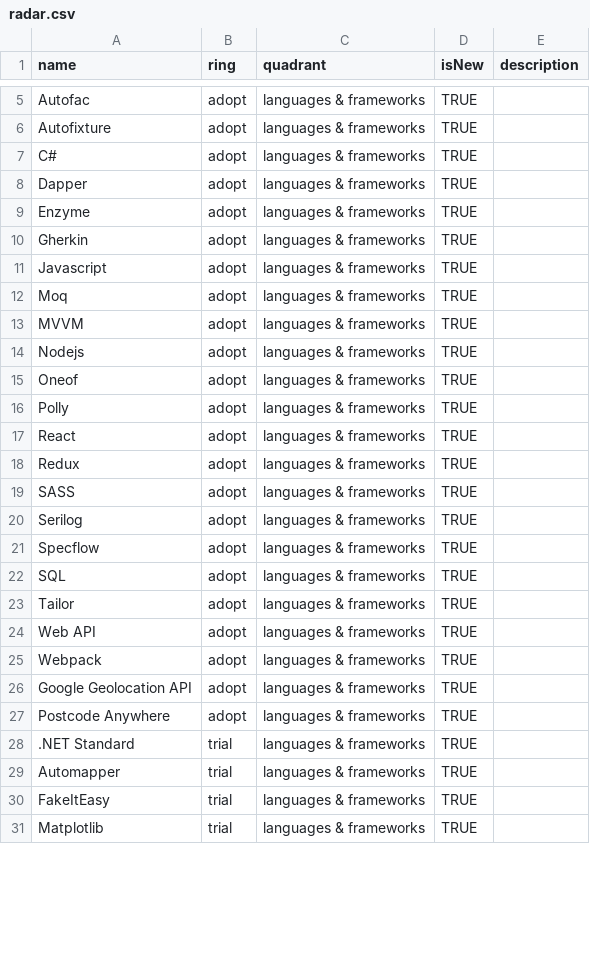
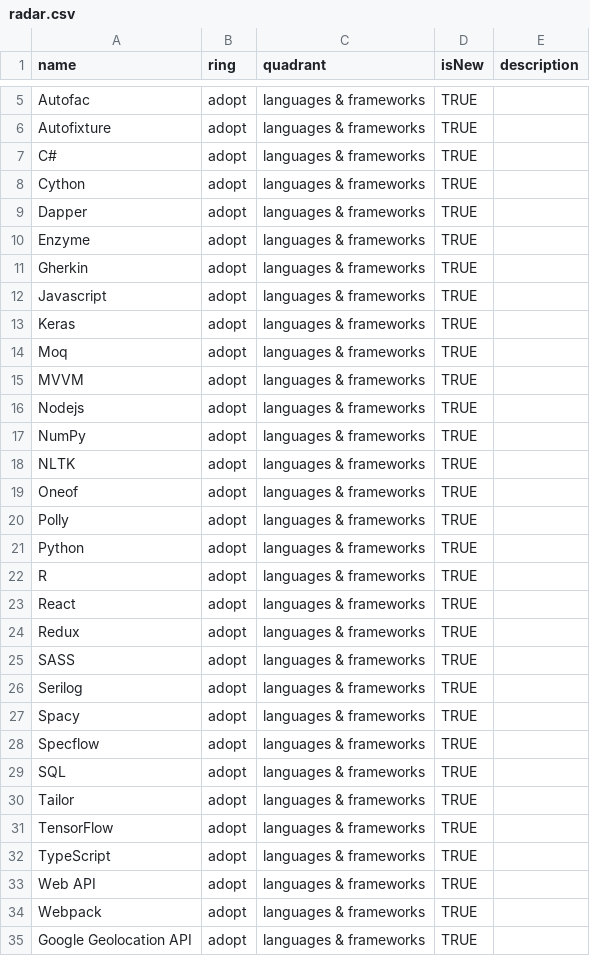
Before and after one commit to zuto/tech-radar, a CSV file: radar.csv, drawn as a sheet; only a part is shown, gaps mark what is left out; the shorter side is filled out with more unchanged rows; the diff covers the shown part only.

Commit message:
Radar refresh (#5)
* radar refresh, updated to reflect adopted, removed some dups and added new items to radar

* F# on hold

```diff
--- a/radar.csv
+++ b/radar.csv
@@ -7,2 +7,3 @@ Autofixture,adopt,languages & frameworks,TRUE,
 C#,adopt,languages & frameworks,TRUE,
+Cython,adopt,languages & frameworks,TRUE,
 Dapper,adopt,languages & frameworks,TRUE,
@@ -11,2 +12,3 @@ Gherkin,adopt,languages & frameworks,TRUE,
 Javascript,adopt,languages & frameworks,TRUE,
+Keras,adopt,languages & frameworks,TRUE,
 Moq,adopt,languages & frameworks,TRUE,
@@ -14,4 +16,8 @@ MVVM,adopt,languages & frameworks,TRUE,
 Nodejs,adopt,languages & frameworks,TRUE,
+NumPy,adopt,languages & frameworks,TRUE,
+NLTK,adopt,languages & frameworks,TRUE,
 Oneof,adopt,languages & frameworks,TRUE,
 Polly,adopt,languages & frameworks,TRUE,
+Python,adopt,languages & frameworks,TRUE,
+R,adopt,languages & frameworks,TRUE,
 React,adopt,languages & frameworks,TRUE,
@@ -20,2 +26,3 @@ SASS,adopt,languages & frameworks,TRUE,
 Serilog,adopt,languages & frameworks,TRUE,
+Spacy,adopt,languages & frameworks,TRUE,
 Specflow,adopt,languages & frameworks,TRUE,
@@ -23,2 +30,4 @@ SQL,adopt,languages & frameworks,TRUE,
 Tailor,adopt,languages & frameworks,TRUE,
+TensorFlow,adopt,languages & frameworks,TRUE,
+TypeScript,adopt,languages & frameworks,TRUE,
 Web API,adopt,languages & frameworks,TRUE,
```
Also changed, not shown: 26 added rows, 8 removed rows and 1 edited cell elsewhere in this file.
